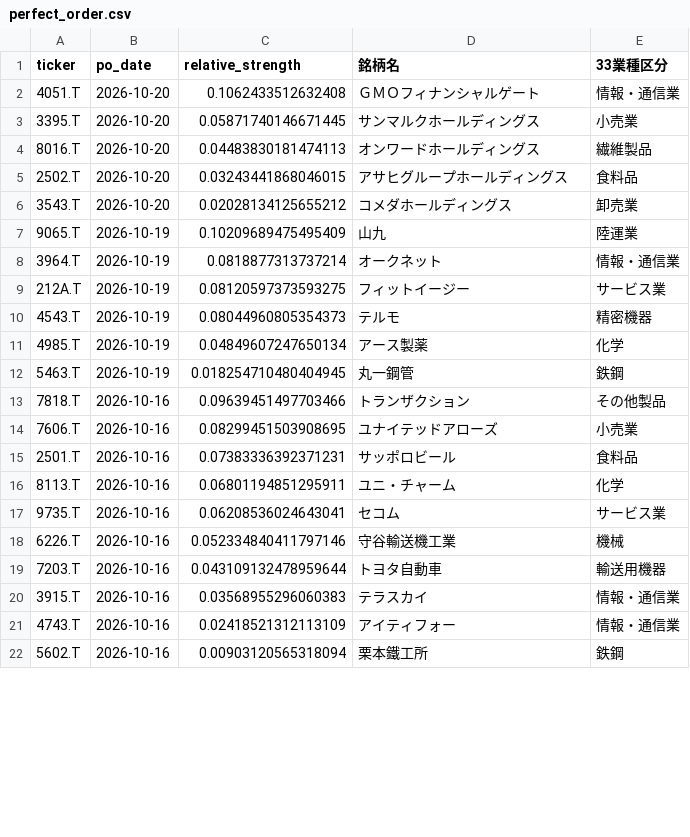
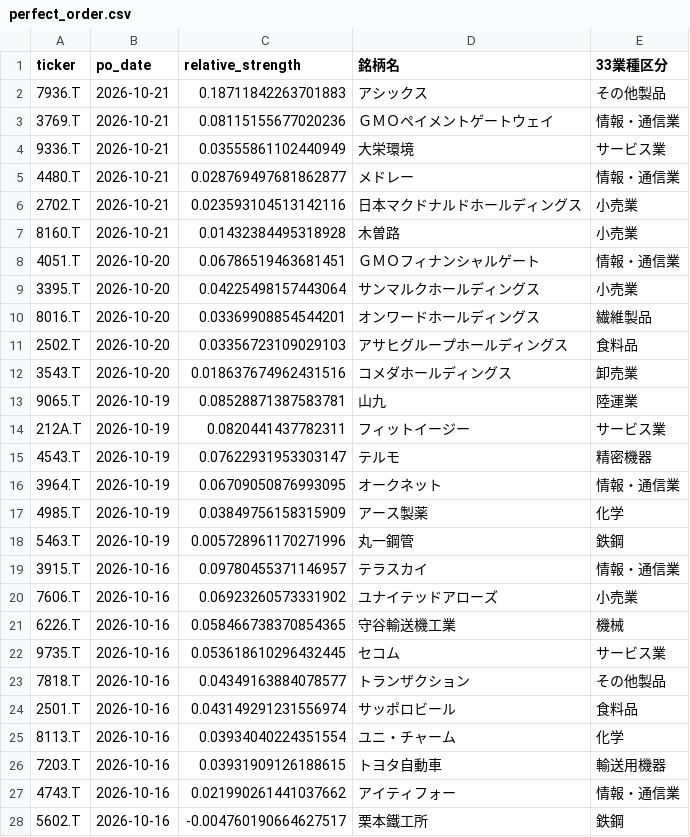
Before and after one commit to abesegg/jp-stock-screener, a CSV file: perfect_order.csv, drawn as a sheet; only a part is shown; the diff covers the shown part only.

```diff
--- a/perfect_order.csv
+++ b/perfect_order.csv
@@ -1,22 +1,28 @@
 ticker,po_date,relative_strength,銘柄名,33業種区分
-4051.T,2026-10-20,0.1062433512632408,ＧＭＯフィナンシャルゲート,情報・通信業
-3395.T,2026-10-20,0.05871740146671445,サンマルクホールディングス,小売業
-8016.T,2026-10-20,0.04483830181474113,オンワードホールディングス,繊維製品
-2502.T,2026-10-20,0.03243441868046015,アサヒグループホールディングス,食料品
-3543.T,2026-10-20,0.02028134125655212,コメダホールディングス,卸売業
-9065.T,2026-10-19,0.10209689475495409,山九,陸運業
-3964.T,2026-10-19,0.0818877313737214,オークネット,情報・通信業
-212A.T,2026-10-19,0.08120597373593275,フィットイージー,サービス業
-4543.T,2026-10-19,0.08044960805354373,テルモ,精密機器
-4985.T,2026-10-19,0.04849607247650134,アース製薬,化学
-5463.T,2026-10-19,0.018254710480404945,丸一鋼管,鉄鋼
-7818.T,2026-10-16,0.09639451497703466,トランザクション,その他製品
-7606.T,2026-10-16,0.08299451503908695,ユナイテッドアローズ,小売業
-2501.T,2026-10-16,0.07383336392371231,サッポロビール,食料品
-8113.T,2026-10-16,0.06801194851295911,ユニ・チャーム,化学
-9735.T,2026-10-16,0.06208536024643041,セコム,サービス業
-6226.T,2026-10-16,0.052334840411797146,守谷輸送機工業,機械
-7203.T,2026-10-16,0.043109132478959644,トヨタ自動車,輸送用機器
-3915.T,2026-10-16,0.03568955296060383,テラスカイ,情報・通信業
-4743.T,2026-10-16,0.02418521312113109,アイティフォー,情報・通信業
-5602.T,2026-10-16,0.00903120565318094,栗本鐵工所,鉄鋼
+7936.T,2026-10-21,0.18711842263701883,アシックス,その他製品
+3769.T,2026-10-21,0.08115155677020236,ＧＭＯペイメントゲートウェイ,情報・通信業
+9336.T,2026-10-21,0.03555861102440949,大栄環境,サービス業
+4480.T,2026-10-21,0.028769497681862877,メドレー,情報・通信業
+2702.T,2026-10-21,0.023593104513142116,日本マクドナルドホールディングス,小売業
+8160.T,2026-10-21,0.01432384495318928,木曽路,小売業
+4051.T,2026-10-20,0.06786519463681451,ＧＭＯフィナンシャルゲート,情報・通信業
+3395.T,2026-10-20,0.04225498157443064,サンマルクホールディングス,小売業
+8016.T,2026-10-20,0.03369908854544201,オンワードホールディングス,繊維製品
+2502.T,2026-10-20,0.03356723109029103,アサヒグループホールディングス,食料品
+3543.T,2026-10-20,0.018637674962431516,コメダホールディングス,卸売業
+9065.T,2026-10-19,0.08528871387583781,山九,陸運業
+212A.T,2026-10-19,0.0820441437782311,フィットイージー,サービス業
+4543.T,2026-10-19,0.07622931953303147,テルモ,精密機器
+3964.T,2026-10-19,0.06709050876993095,オークネット,情報・通信業
+4985.T,2026-10-19,0.03849756158315909,アース製薬,化学
+5463.T,2026-10-19,0.005728961170271996,丸一鋼管,鉄鋼
+3915.T,2026-10-16,0.09780455371146957,テラスカイ,情報・通信業
+7606.T,2026-10-16,0.06923260573331902,ユナイテッドアローズ,小売業
+6226.T,2026-10-16,0.058466738370854365,守谷輸送機工業,機械
+9735.T,2026-10-16,0.053618610296432445,セコム,サービス業
+7818.T,2026-10-16,0.04349163884078577,トランザクション,その他製品
+2501.T,2026-10-16,0.043149291231556974,サッポロビール,食料品
+8113.T,2026-10-16,0.03934040224351554,ユニ・チャーム,化学
+7203.T,2026-10-16,0.03931909126188615,トヨタ自動車,輸送用機器
+4743.T,2026-10-16,0.021990261441037662,アイティフォー,情報・通信業
+5602.T,2026-10-16,-0.004760190664627517,栗本鐵工所,鉄鋼
```
Also changed, not shown: 1 added row, 7 removed rows and 6 edited cells elsewhere in this file, golden_cross.csv, rs_ranking.csv, 2 other files.
